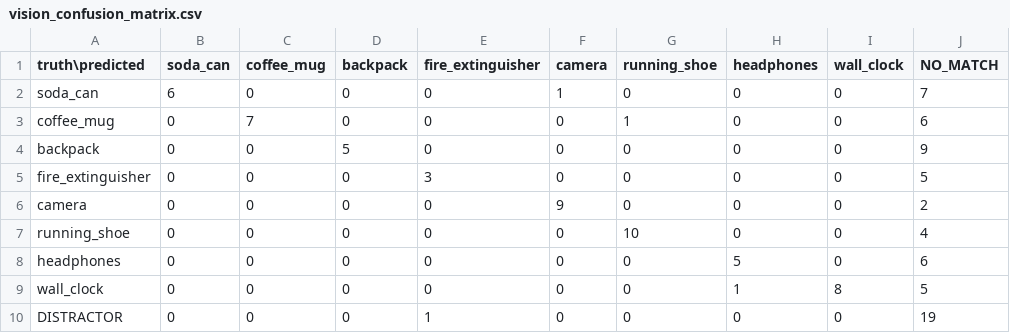
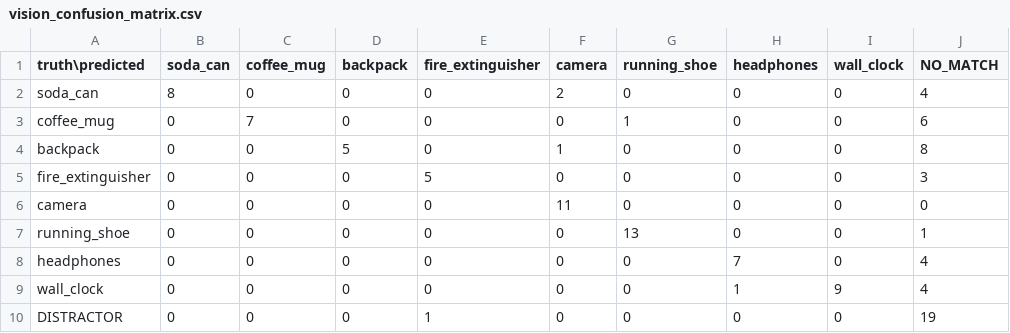
Before and after one commit to NoraStoklasa/robotics, a CSV file: docs/data/vision_confusion_matrix.csv, drawn as a sheet.

```diff
--- a/docs/data/vision_confusion_matrix.csv
+++ b/docs/data/vision_confusion_matrix.csv
@@ -1,10 +1,10 @@
 truth\predicted,soda_can,coffee_mug,backpack,fire_extinguisher,camera,running_shoe,headphones,wall_clock,NO_MATCH
-soda_can,6,0,0,0,1,0,0,0,7
+soda_can,8,0,0,0,2,0,0,0,4
 coffee_mug,0,7,0,0,0,1,0,0,6
-backpack,0,0,5,0,0,0,0,0,9
-fire_extinguisher,0,0,0,3,0,0,0,0,5
-camera,0,0,0,0,9,0,0,0,2
-running_shoe,0,0,0,0,0,10,0,0,4
-headphones,0,0,0,0,0,0,5,0,6
-wall_clock,0,0,0,0,0,0,1,8,5
+backpack,0,0,5,0,1,0,0,0,8
+fire_extinguisher,0,0,0,5,0,0,0,0,3
+camera,0,0,0,0,11,0,0,0,0
+running_shoe,0,0,0,0,0,13,0,0,1
+headphones,0,0,0,0,0,0,7,0,4
+wall_clock,0,0,0,0,0,0,1,9,4
 DISTRACTOR,0,0,0,1,0,0,0,0,19
```
Also changed, not shown: docs/data/mission_summary.csv, docs/data/vision_distractor_rejection.csv, 14 other files.
